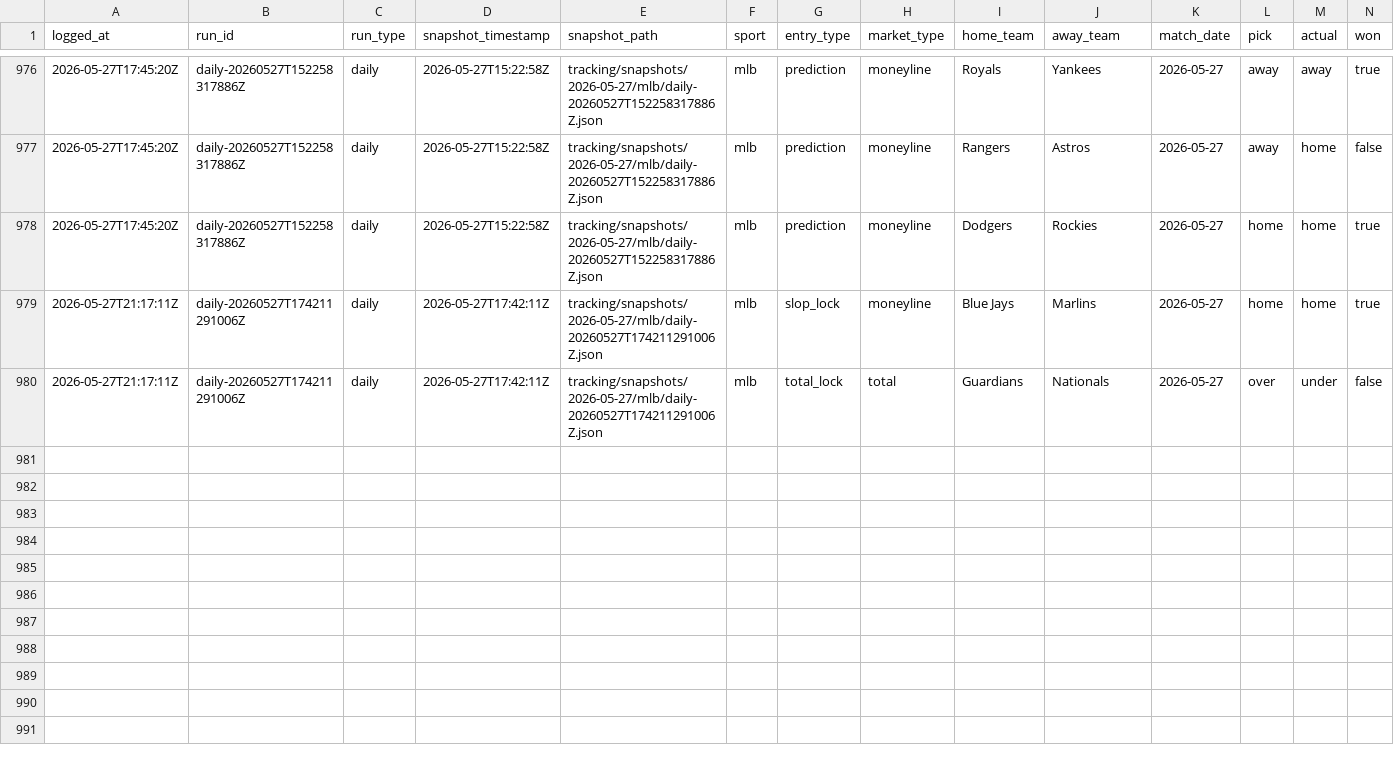
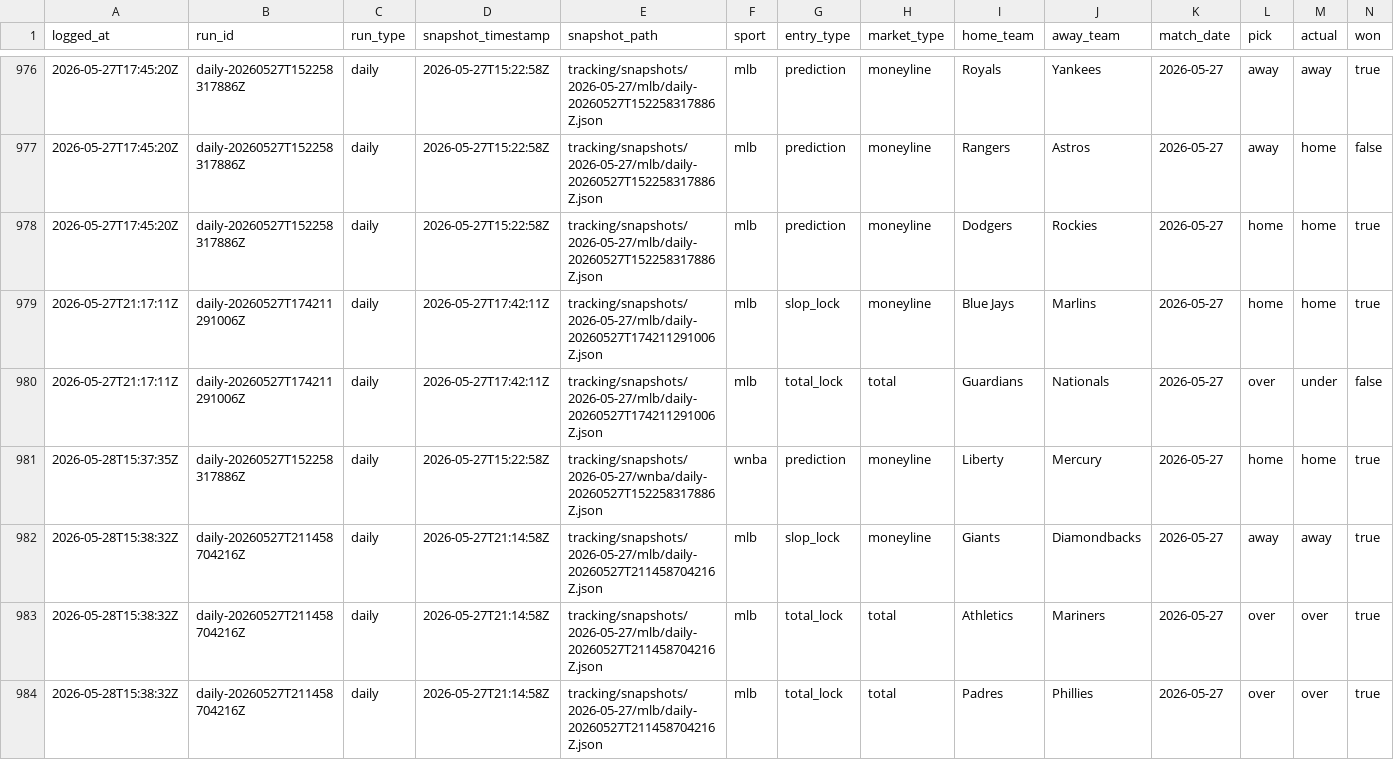
Before and after one commit to jasonpersinger/sloplocks, a CSV file: data/tracking/results_audit_log.csv, drawn as a sheet; only a part is shown, gaps mark what is left out; rows hold the shown columns only; the diff names each change by its address in the sheet, - before the commit and + after, or states it on an @@ line.

Commit message:
data: daily predictions 2026-05-28

```diff
--- a/data/tracking/results_audit_log.csv
+++ b/data/tracking/results_audit_log.csv
+row 981: 2026-05-28T15:37:35Z | daily-20260527T152258317886Z | daily | 2026-05-27T15:22:58Z | tracking/snapshots/2026-05-27/wnba/daily-20260527T152258317886Z.json | wnba | prediction | moneyline | Liberty | Mercury | 2026-05-27 | home | home | true
+row 982: 2026-05-28T15:38:32Z | daily-20260527T211458704216Z | daily | 2026-05-27T21:14:58Z | tracking/snapshots/2026-05-27/mlb/daily-20260527T211458704216Z.json | mlb | slop_lock | moneyline | Giants | Diamondbacks | 2026-05-27 | away | away | true
+row 983: 2026-05-28T15:38:32Z | daily-20260527T211458704216Z | daily | 2026-05-27T21:14:58Z | tracking/snapshots/2026-05-27/mlb/daily-20260527T211458704216Z.json | mlb | total_lock | total | Athletics | Mariners | 2026-05-27 | over | over | true
+row 984: 2026-05-28T15:38:32Z | daily-20260527T211458704216Z | daily | 2026-05-27T21:14:58Z | tracking/snapshots/2026-05-27/mlb/daily-20260527T211458704216Z.json | mlb | total_lock | total | Padres | Phillies | 2026-05-27 | over | over | true
```
Also changed, not shown: data/tracking/results_log.csv, 23 other files.
